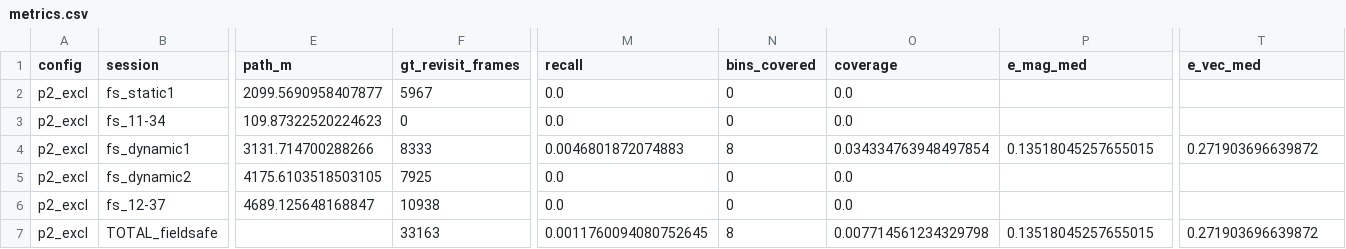
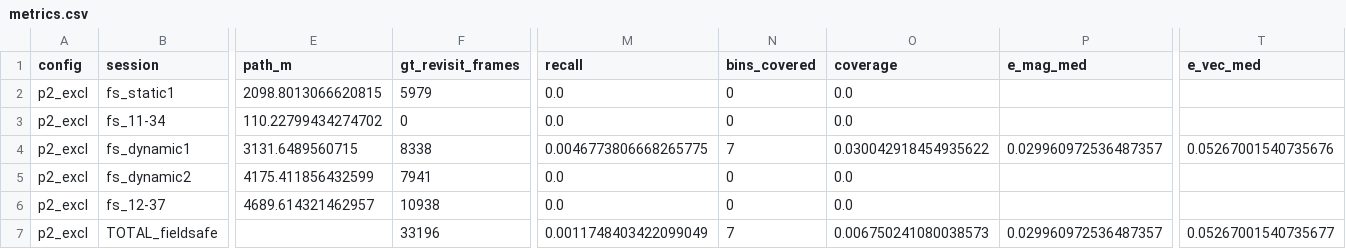
Before and after one commit to BrunoSpoletini/StereoLoopDetectorFork, a CSV file: evaluation/runs/p2_excl/metrics.csv, drawn as a sheet; only a part is shown, gaps mark what is left out; the diff covers the shown part only; the diff names each change by its address in the sheet, - before the commit and + after, or states it on an @@ line.

```diff
--- a/evaluation/runs/p2_excl/metrics.csv
+++ b/evaluation/runs/p2_excl/metrics.csv
-E2 (path_m): 2099.5690958407877
+E2 (path_m): 2098.8013066620815
-F2 (gt_revisit_frames): 5967
+F2 (gt_revisit_frames): 5979
-E3 (path_m): 109.87322520224623
+E3 (path_m): 110.22799434274702
-E4 (path_m): 3131.714700288266
+E4 (path_m): 3131.6489560715
-F4 (gt_revisit_frames): 8333
+F4 (gt_revisit_frames): 8338
-M4 (recall): 0.0046801872074883
+M4 (recall): 0.0046773806668265775
-N4 (bins_covered): 8
+N4 (bins_covered): 7
-O4 (coverage): 0.034334763948497854
+O4 (coverage): 0.030042918454935622
-P4 (e_mag_med): 0.13518045257655015
+P4 (e_mag_med): 0.029960972536487357
-T4 (e_vec_med): 0.271903696639872
+T4 (e_vec_med): 0.05267001540735676
-E5 (path_m): 4175.6103518503105
+E5 (path_m): 4175.411856432599
-F5 (gt_revisit_frames): 7925
+F5 (gt_revisit_frames): 7941
-E6 (path_m): 4689.125648168847
+E6 (path_m): 4689.614321462957
-F7 (gt_revisit_frames): 33163
+F7 (gt_revisit_frames): 33196
-M7 (recall): 0.0011760094080752645
+M7 (recall): 0.0011748403422099049
-N7 (bins_covered): 8
+N7 (bins_covered): 7
-O7 (coverage): 0.007714561234329798
+O7 (coverage): 0.006750241080038573
-P7 (e_mag_med): 0.13518045257655015
+P7 (e_mag_med): 0.029960972536487357
-T7 (e_vec_med): 0.271903696639872
+T7 (e_vec_med): 0.05267001540735677
```
Also changed, not shown: 9 edited cells elsewhere in this file, evaluation/runs/p3_salad/metrics.csv, evaluation/runs/p3_salad_c5/metrics.csv, 10 other files.
